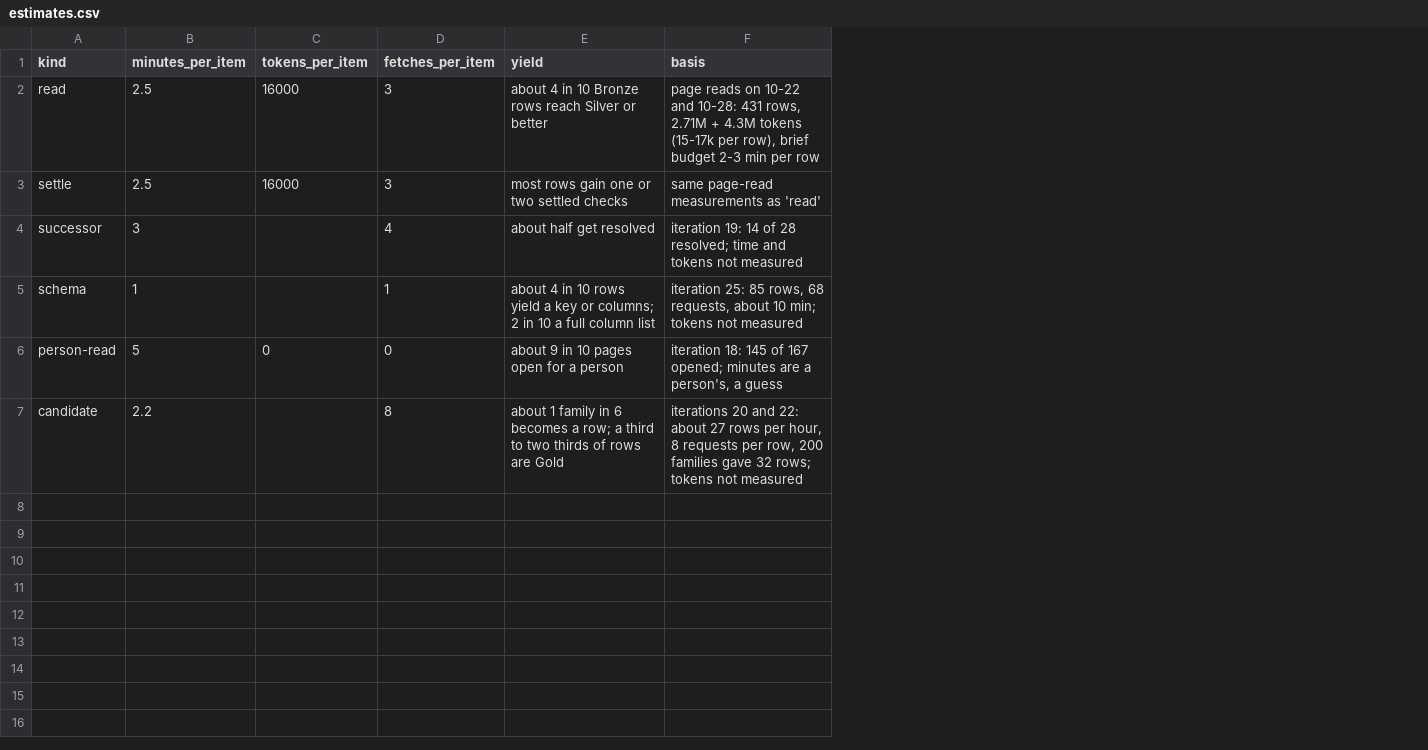
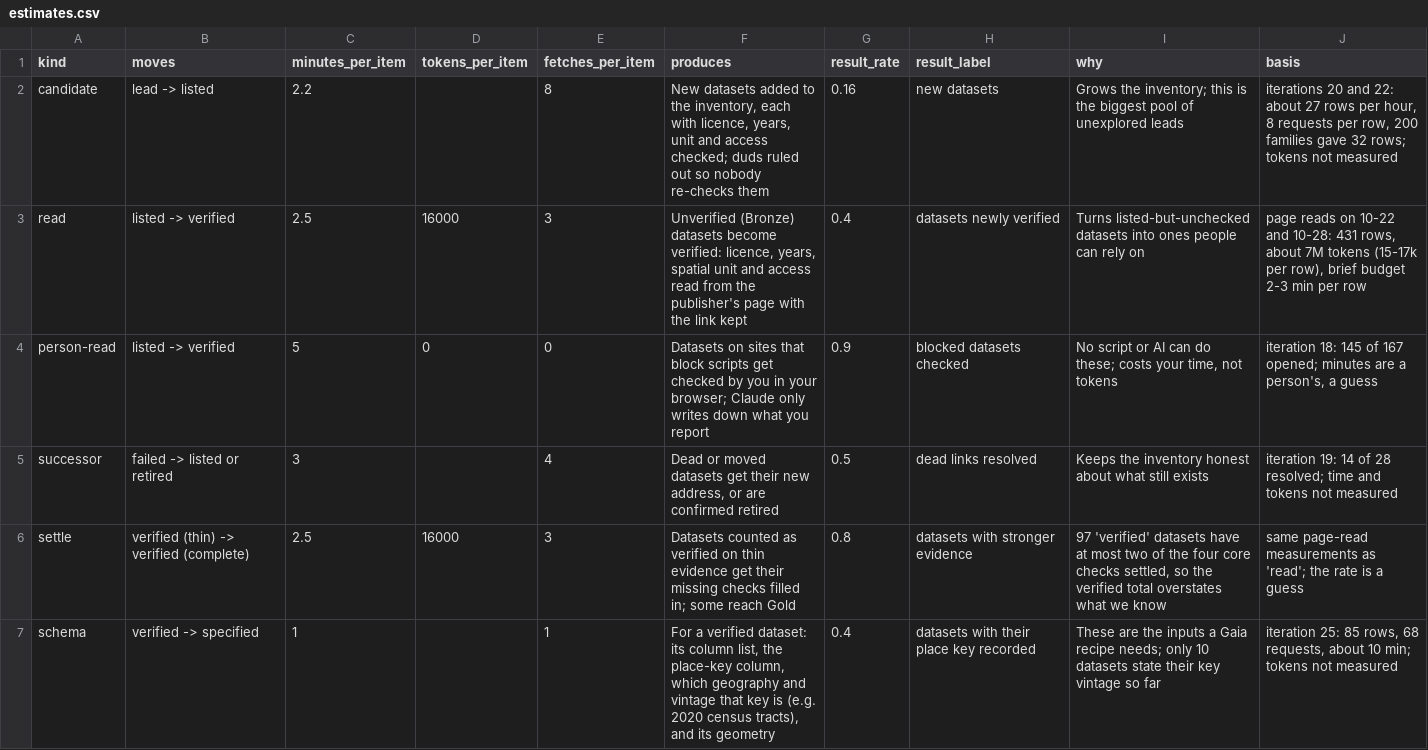
Before and after one commit to rtmill/gaia-data-inventory, a CSV file: method/estimates.csv, drawn as a sheet; removed rows and columns are numbered as before the commit, all else as after; the diff names each change by its address in the sheet, - before the commit and + after, or states it on an @@ line.

Commit message:
Stage-based menu, approaches inventory, continue-an-approach flow

```diff
--- a/method/estimates.csv
+++ b/method/estimates.csv
+column B (moves), row 3: listed -> verified; row 5: failed -> listed or retired; row 7: verified -> specified
-column E (yield), row 2: about 4 in 10 Bronze rows reach Silver or better; rows 4-5: about half get resolved | about 4 in 10 rows yield a key or columns; 2 in 10 a full column list
+column F (produces), row 3: Unverified (Bronze) datasets become verified: licence, years, spatial unit and access read from the publisher's page with the link kept; row 5: Dead or moved datasets get their new address, or are confirmed retired; row 7: For a verified dataset: its column list, the place-key column, which geography and vintage that key is (e.g. 2020 census tracts), and its geometry
+column G (result_rate), row 3: 0.4; row 5: 0.5; row 7: 0.4
+column H (result_label), row 3: datasets newly verified; row 5: dead links resolved; row 7: datasets with their place key recorded
+column I (why), row 3: Turns listed-but-unchecked datasets into ones people can rely on; row 5: Keeps the inventory honest about what still exists; row 7: These are the inputs a Gaia recipe needs; only 10 datasets state their key vintage so far
@@ row 7 moved to row 2: candidate @@
-J3 (basis): …431 rows, 2.71M + 4.3M tokens (15-17k…
+J3 (basis): …431 rows, about 7M tokens (15-17k…
-row 3: settle | 2.5 | 16000 | 3 | most rows gain one or two settled checks | same page-read measurements as 'read'
@@ row 6 moved to row 4: person-read @@
+row 6: settle | verified (thin) -> verified (complete) | 2.5 | 16000 | 3 | Datasets counted as verified on thin evidence get their missing checks filled in; some reach Gold | 0.8 | datasets with stronger evidence | 97 'verified' datasets have at most two of the four core checks settled, so the verified total overstates what we know | same page-read measurements as 'read'; the rate is a guess
```
Also changed, not shown: build/queue.csv, 12 other files.
